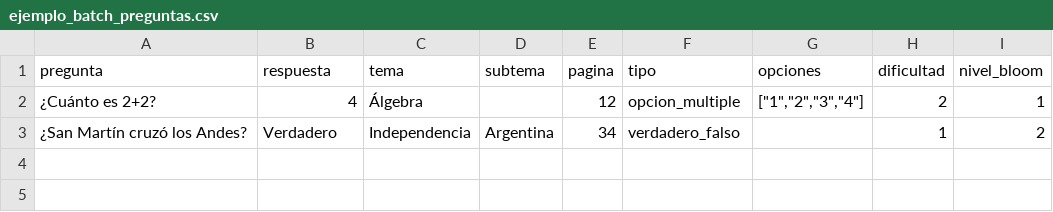
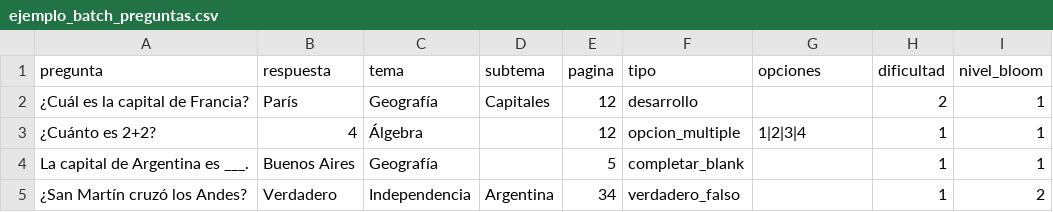
Before and after one commit to martinmromero/EducaApp, a CSV file: static/material/ejemplo_batch_preguntas.csv, drawn as a sheet.

```diff
--- a/static/material/ejemplo_batch_preguntas.csv
+++ b/static/material/ejemplo_batch_preguntas.csv
@@ -1,3 +1,5 @@
 pregunta,respuesta,tema,subtema,pagina,tipo,opciones,dificultad,nivel_bloom
-¿Cuánto es 2+2?,4,Álgebra,,12,opcion_multiple,"[""1"",""2"",""3"",""4""]",2,1
+¿Cuál es la capital de Francia?,París,Geografía,Capitales,12,desarrollo,,2,1
+¿Cuánto es 2+2?,4,Álgebra,,12,opcion_multiple,"1|2|3|4",1,1
+La capital de Argentina es ___.,Buenos Aires,Geografía,,5,completar_blank,,1,1
 ¿San Martín cruzó los Andes?,Verdadero,Independencia,Argentina,34,verdadero_falso,,1,2
```
Also changed, not shown: 40 other files.
